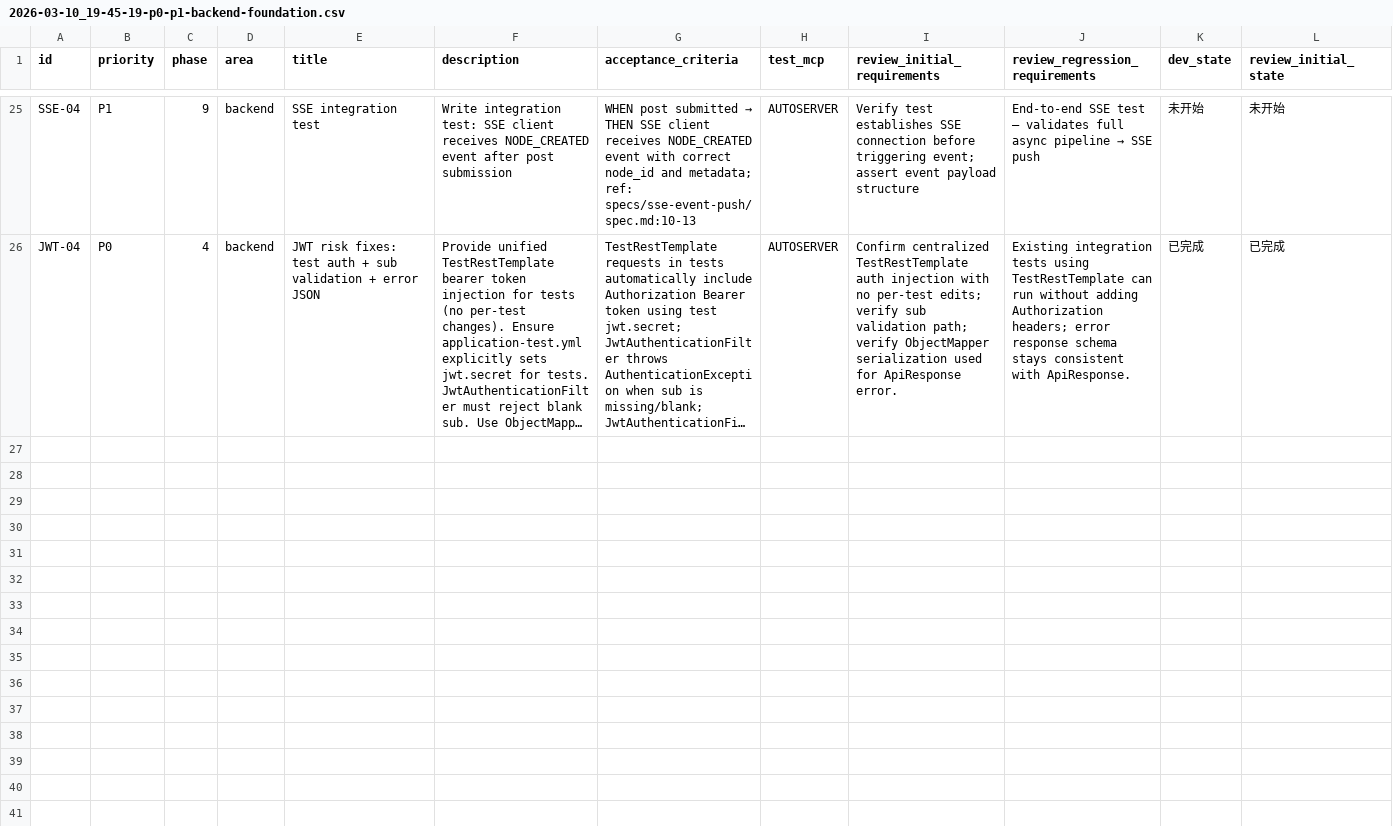
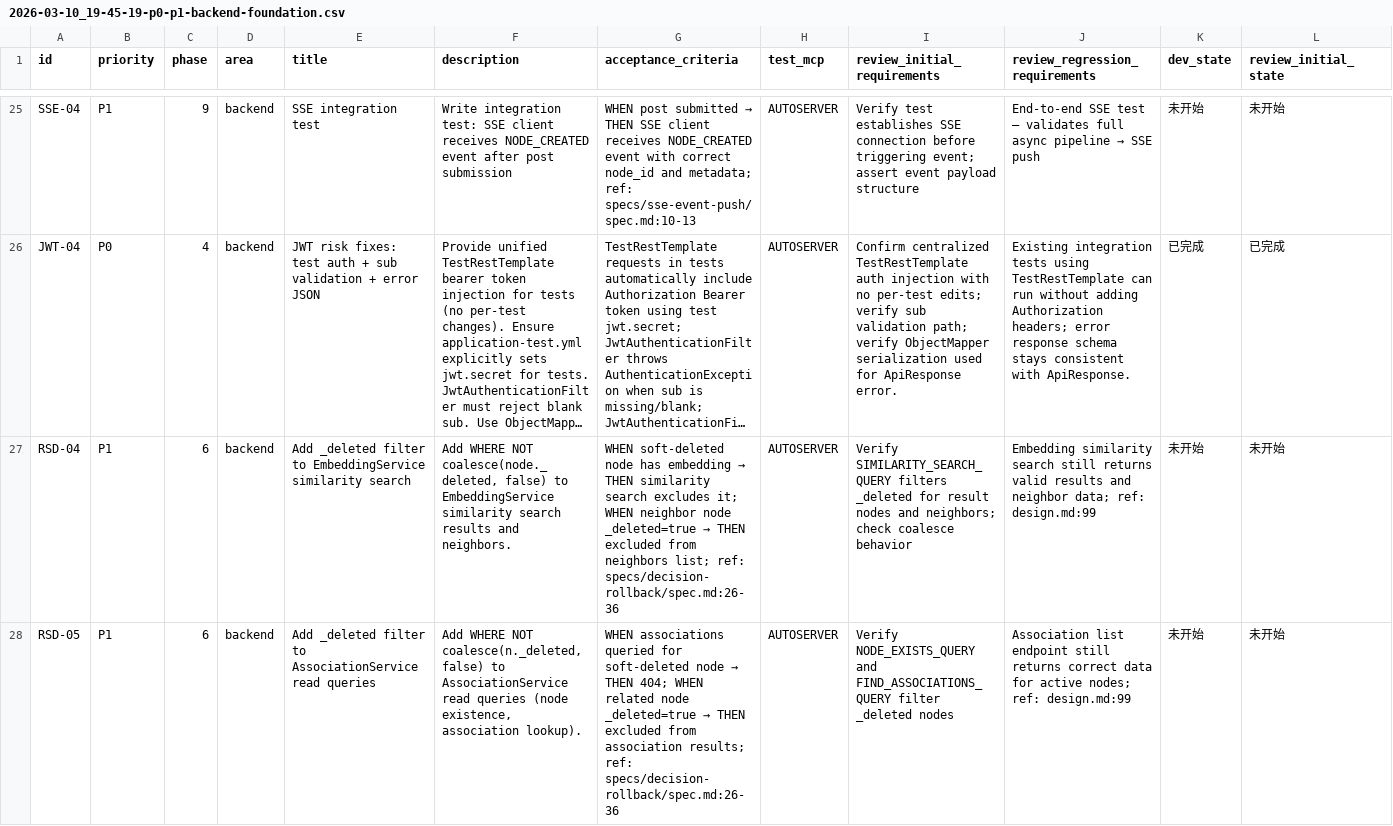
Before and after one commit to TUNTIANHAMMA-2/RhizoDelta, a CSV file: issues/2026-03-10_19-45-19-p0-p1-backend-foundation.csv, drawn as a sheet; only a part is shown, gaps mark what is left out; long unchanged cells end in …; rows hold the shown columns only; the diff covers the shown part only; the diff names each change by its address in the sheet, - before the commit and + after, or states it on an @@ line.

```diff
--- a/issues/2026-03-10_19-45-19-p0-p1-backend-foundation.csv
+++ b/issues/2026-03-10_19-45-19-p0-p1-backend-foundation.csv
+row 27: RSD-04 | P1 | 6 | backend | Add _deleted filter to EmbeddingService similarity search | Add WHERE NOT coalesce(node._deleted, false) to EmbeddingService similarity search results and neighbors. | WHEN soft-deleted node has embedding → THEN similarity search excludes it; WHEN neighbor node _deleted=true → THEN excluded from neighbors list; ref: specs/decision-rollback/spec.md:26-36 | AUTOSERVER | Verify SIMILARITY_SEARCH_QUERY filters _deleted for result nodes and neighbors; check coalesce behavior | Embedding similarity search still returns valid results and neighbor data; ref: design.md:99 | 未开始 | 未开始
+row 28: RSD-05 | P1 | 6 | backend | Add _deleted filter to AssociationService read queries | Add WHERE NOT coalesce(n._deleted, false) to AssociationService read queries (node existence, association lookup). | WHEN associations queried for soft-deleted node → THEN 404; WHEN related node _deleted=true → THEN excluded from association results; ref: specs/decision-rollback/spec.md:26-36 | AUTOSERVER | Verify NODE_EXISTS_QUERY and FIND_ASSOCIATIONS_QUERY filter _deleted nodes | Association list endpoint still returns correct data for active nodes; ref: design.md:99 | 未开始 | 未开始
```
Also changed, not shown: 1 added row and 11 edited cells elsewhere in this file, 3 other files.
